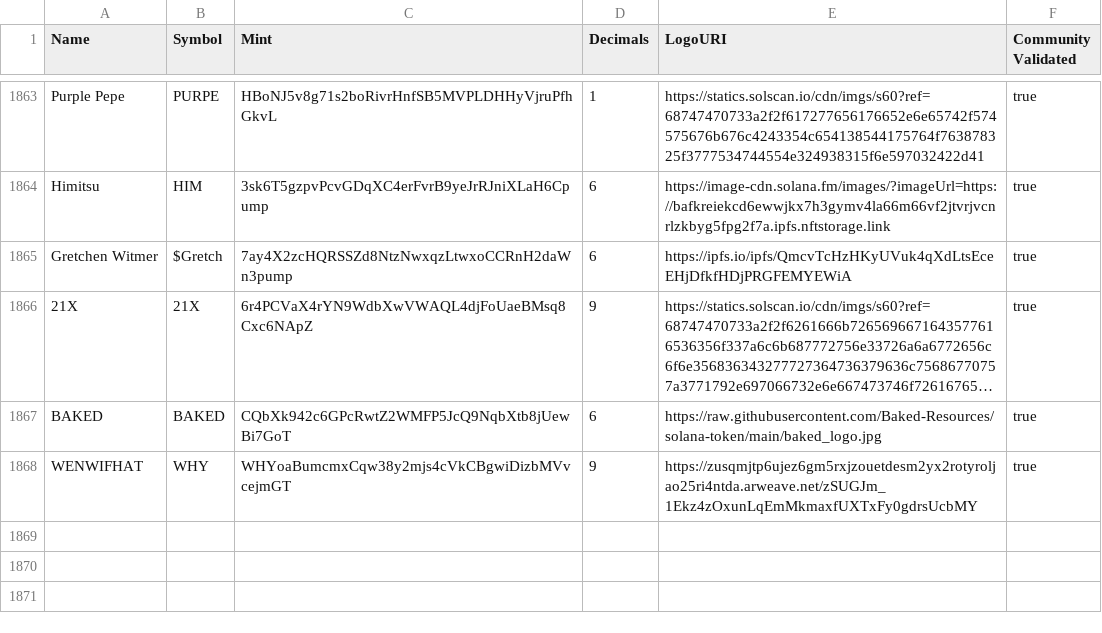
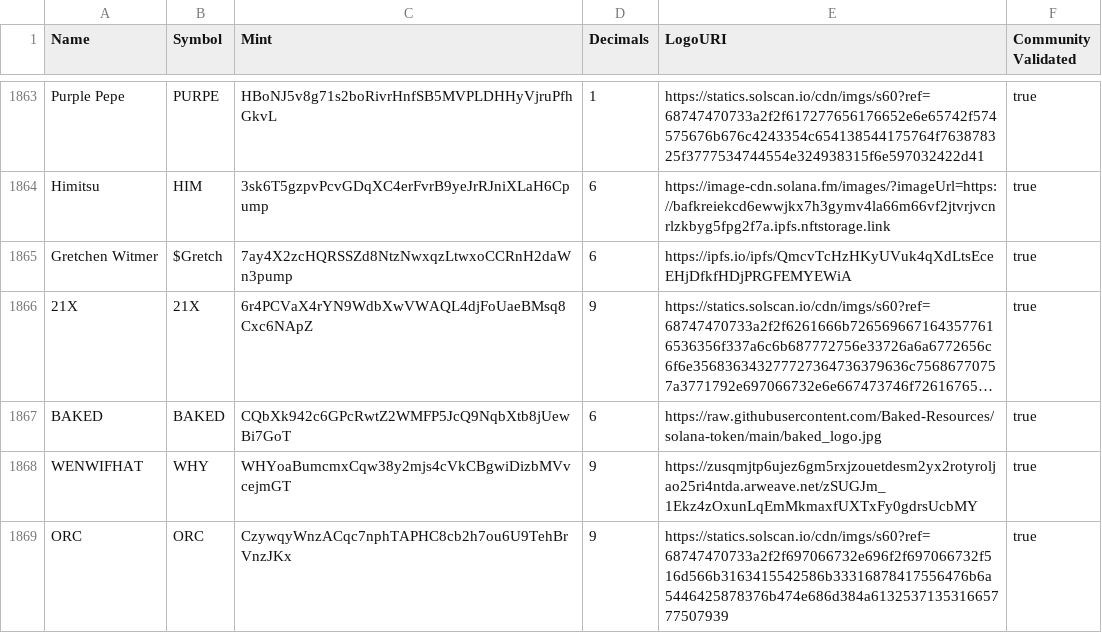
Before and after one commit to jamansx/token-list, a CSV file: validated-tokens.csv, drawn as a sheet; only a part is shown, gaps mark what is left out; long unchanged cells end in ….

Commit message:
Validate ORC

```diff
--- a/validated-tokens.csv
+++ b/validated-tokens.csv
@@ -1868 +1868,2 @@ BAKED,BAKED,CQbXk942c6GPcRwtZ2WMFP5JcQ9NqbXtb8jUewBi7GoT,6,https://raw.githubuse
 WENWIFHAT,WHY,WHYoaBumcmxCqw38y2mjs4cVkCBgwiDizbMVvcejmGT,9,https://zusqmjtp6ujez6gm5rxjzouetdesm2yx2rotyroljao25ri4ntda.arweave.net/zSUGJm_1Ekz4zOxunLqEmMkmaxfUXTxFy0gdrsUcbMY,true
+ORC,ORC,CzywqyWnzACqc7nphTAPHC8cb2h7ou6U9TehBrVnzJKx,9,https://statics.solscan.io/cdn/imgs/s60?ref=68747470733a2f2f697066732e696f2f697066732f516d566b3163415542586b33316878417556476b6a5446425878376b474e686d384a613253713531665777507939,true
```
